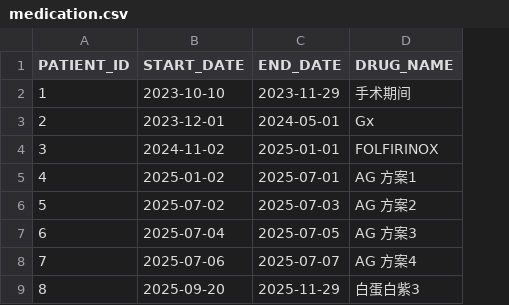
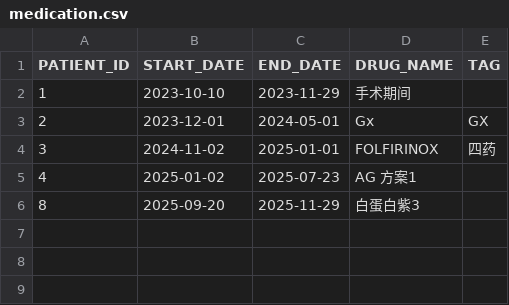
Before and after one commit to PancrePal-xiaoyibao/ca199_toolbox_donated_by_lihb, a CSV file: medication.csv, drawn as a sheet; removed rows and columns are numbered as before the commit, all else as after; the diff names each change by its address in the sheet, - before the commit and + after, or states it on an @@ line.

```diff
--- a/medication.csv
+++ b/medication.csv
+column E (TAG), rows 3-4: GX | 四药
-C5 (END_DATE): 2025-07-01
+C5 (END_DATE): 2025-07-23
-row 6: 5 | 2025-07-02 | 2025-07-03 | AG 方案2
-row 7: 6 | 2025-07-04 | 2025-07-05 | AG 方案3
-row 8: 7 | 2025-07-06 | 2025-07-07 | AG 方案4
```
Also changed, not shown: data.csv, 8 other files.
